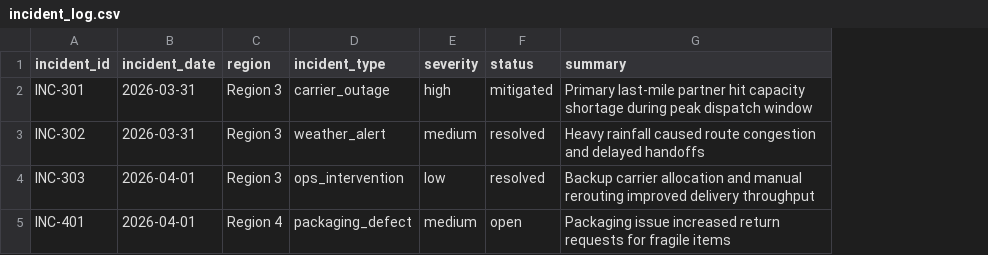
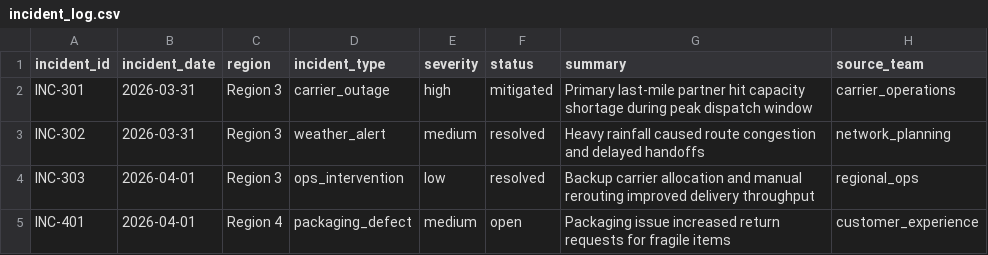
Before and after one commit to nidhi1603/agentic-analytics-copilot, a CSV file: data/structured/source/incident_log.csv, drawn as a sheet; the diff names each change by its address in the sheet, - before the commit and + after, or states it on an @@ line.

```diff
--- a/data/structured/source/incident_log.csv
+++ b/data/structured/source/incident_log.csv
+column H (source_team), rows 2-5: carrier_operations | network_planning | regional_ops | customer_experience
```
Also changed, not shown: data/structured/source/daily_kpis.csv, data/structured/source/metric_definitions.csv, 39 other files.
